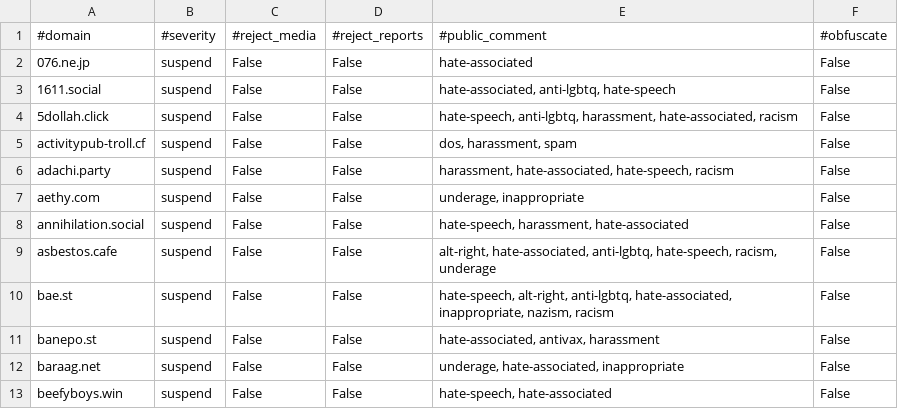
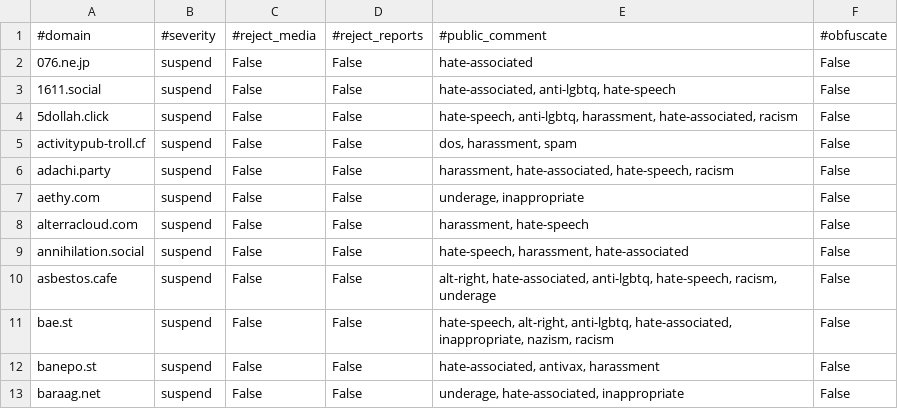
Before and after one commit to gardenfence/blocklist, a CSV file: gardenfence-mastodon.csv, drawn as a sheet; only a part is shown; the shorter side is filled out with more unchanged rows; the diff names each change by its address in the sheet, - before the commit and + after, or states it on an @@ line.

```diff
--- a/gardenfence-mastodon.csv
+++ b/gardenfence-mastodon.csv
+row 8: alterracloud.com | suspend | False | False | harassment, hate-speech | False
```
Also changed, not shown: gardenfence-fediblocksync.csv, 2 other files.
